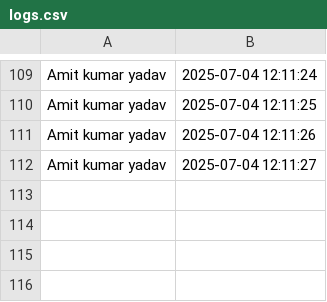
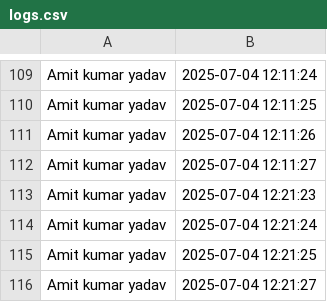
Before and after one commit to Amanyd/Trueface, a CSV file: logs.csv, drawn as a sheet; only a part is shown, gaps mark what is left out; the diff names each change by its address in the sheet, - before the commit and + after, or states it on an @@ line.

```diff
--- a/logs.csv
+++ b/logs.csv
+row 113: Amit kumar yadav | 2025-07-04 12:21:23
+row 114: Amit kumar yadav | 2025-07-04 12:21:24
+row 115: Amit kumar yadav | 2025-07-04 12:21:25
+row 116: Amit kumar yadav | 2025-07-04 12:21:27
```
Also changed, not shown: 7 other files.
